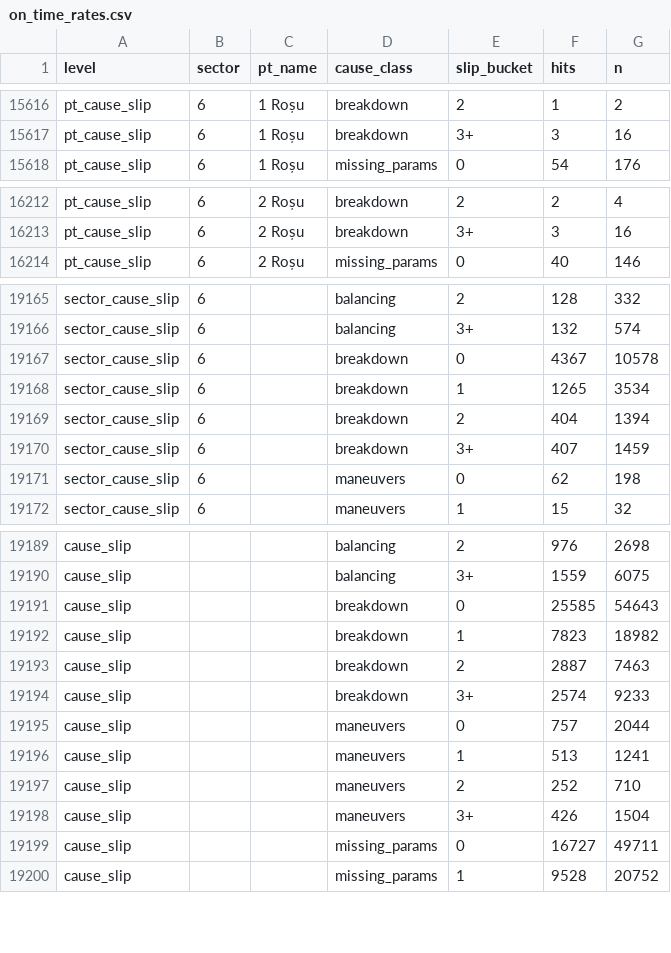
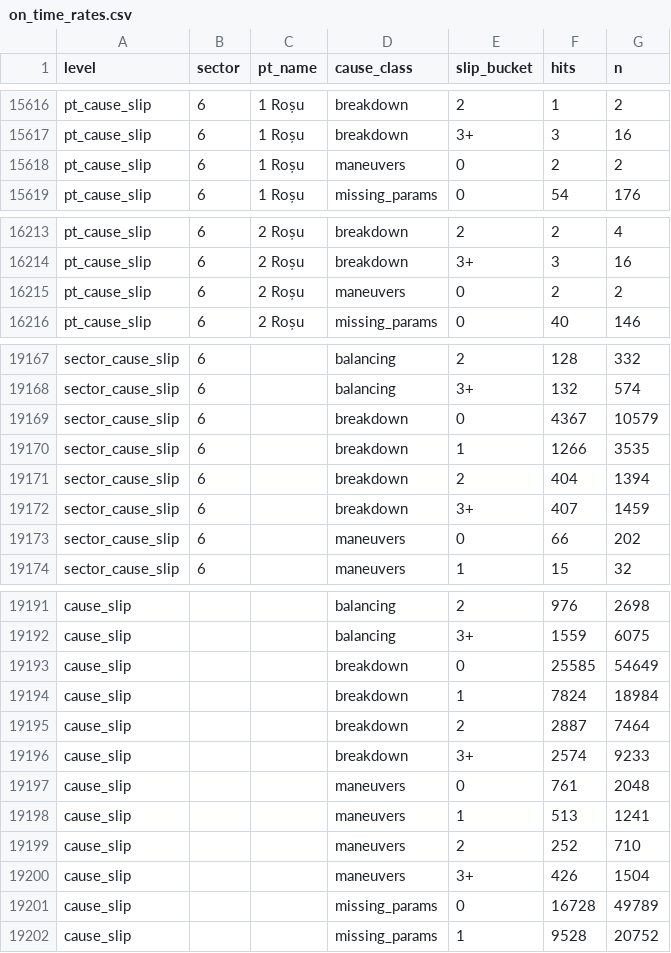
Before and after one commit to FlorinPopaCodes/termoficare-data, a CSV file: data/derived/on_time_rates.csv, drawn as a sheet; only a part is shown, gaps mark what is left out; the diff covers the shown part only.

```diff
--- a/data/derived/on_time_rates.csv
+++ b/data/derived/on_time_rates.csv
@@ -15617,2 +15617,3 @@ pt_cause_slip,6,1 Roșu,breakdown,2,1,2
 pt_cause_slip,6,1 Roșu,breakdown,3+,3,16
+pt_cause_slip,6,1 Roșu,maneuvers,0,2,2
 pt_cause_slip,6,1 Roșu,missing_params,0,54,176
@@ -16213,2 +16214,3 @@ pt_cause_slip,6,2 Roșu,breakdown,2,2,4
 pt_cause_slip,6,2 Roșu,breakdown,3+,3,16
+pt_cause_slip,6,2 Roșu,maneuvers,0,2,2
 pt_cause_slip,6,2 Roșu,missing_params,0,40,146
@@ -19166,7 +19168,7 @@ sector_cause_slip,6,,balancing,2,128,332
 sector_cause_slip,6,,balancing,3+,132,574
-sector_cause_slip,6,,breakdown,0,4367,10578
-sector_cause_slip,6,,breakdown,1,1265,3534
+sector_cause_slip,6,,breakdown,0,4367,10579
+sector_cause_slip,6,,breakdown,1,1266,3535
 sector_cause_slip,6,,breakdown,2,404,1394
 sector_cause_slip,6,,breakdown,3+,407,1459
-sector_cause_slip,6,,maneuvers,0,62,198
+sector_cause_slip,6,,maneuvers,0,66,202
 sector_cause_slip,6,,maneuvers,1,15,32
@@ -19190,7 +19192,7 @@ cause_slip,,,balancing,2,976,2698
 cause_slip,,,balancing,3+,1559,6075
-cause_slip,,,breakdown,0,25585,54643
-cause_slip,,,breakdown,1,7823,18982
-cause_slip,,,breakdown,2,2887,7463
+cause_slip,,,breakdown,0,25585,54649
+cause_slip,,,breakdown,1,7824,18984
+cause_slip,,,breakdown,2,2887,7464
 cause_slip,,,breakdown,3+,2574,9233
-cause_slip,,,maneuvers,0,757,2044
+cause_slip,,,maneuvers,0,761,2048
 cause_slip,,,maneuvers,1,513,1241
@@ -19198,3 +19200,3 @@ cause_slip,,,maneuvers,2,252,710
 cause_slip,,,maneuvers,3+,426,1504
-cause_slip,,,missing_params,0,16727,49711
+cause_slip,,,missing_params,0,16728,49789
 cause_slip,,,missing_params,1,9528,20752
```
Also changed, not shown: 103 edited cells elsewhere in this file, data/derived/active_episodes.csv, 4 other files.
